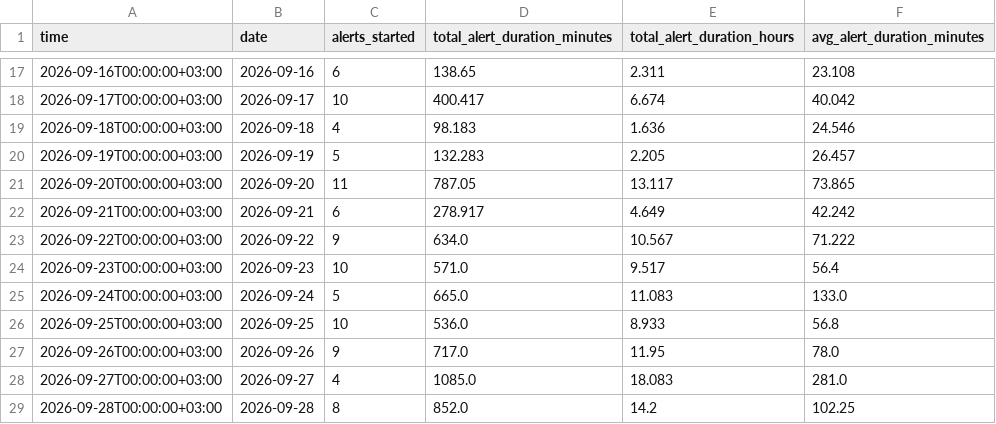
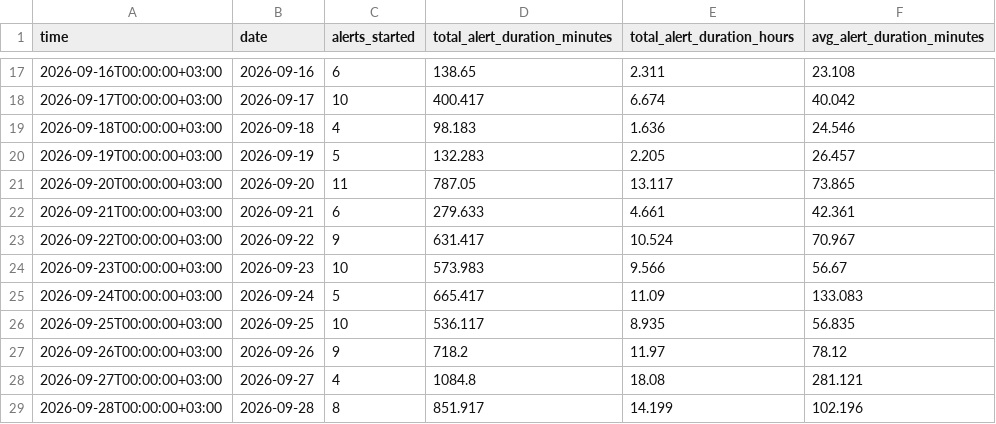
Before and after one commit to olegbalakin-cmyk/kyiv-air-alerts-grafana, a CSV file: kyiv-air-alerts-grafana/data/short_28d.csv, drawn as a sheet; only a part is shown, gaps mark what is left out.

```diff
--- a/kyiv-air-alerts-grafana/data/short_28d.csv
+++ b/kyiv-air-alerts-grafana/data/short_28d.csv
@@ -21,9 +21,9 @@
 2026-09-20T00:00:00+03:00,2026-09-20,11,787.05,13.117,73.865
-2026-09-21T00:00:00+03:00,2026-09-21,6,278.917,4.649,42.242
-2026-09-22T00:00:00+03:00,2026-09-22,9,634.0,10.567,71.222
-2026-09-23T00:00:00+03:00,2026-09-23,10,571.0,9.517,56.4
-2026-09-24T00:00:00+03:00,2026-09-24,5,665.0,11.083,133.0
-2026-09-25T00:00:00+03:00,2026-09-25,10,536.0,8.933,56.8
-2026-09-26T00:00:00+03:00,2026-09-26,9,717.0,11.95,78.0
-2026-09-27T00:00:00+03:00,2026-09-27,4,1085.0,18.083,281.0
-2026-09-28T00:00:00+03:00,2026-09-28,8,852.0,14.2,102.25
+2026-09-21T00:00:00+03:00,2026-09-21,6,279.633,4.661,42.361
+2026-09-22T00:00:00+03:00,2026-09-22,9,631.417,10.524,70.967
+2026-09-23T00:00:00+03:00,2026-09-23,10,573.983,9.566,56.67
+2026-09-24T00:00:00+03:00,2026-09-24,5,665.417,11.09,133.083
+2026-09-25T00:00:00+03:00,2026-09-25,10,536.117,8.935,56.835
+2026-09-26T00:00:00+03:00,2026-09-26,9,718.2,11.97,78.12
+2026-09-27T00:00:00+03:00,2026-09-27,4,1084.8,18.08,281.121
+2026-09-28T00:00:00+03:00,2026-09-28,8,851.917,14.199,102.196
```
Also changed, not shown: kyiv-air-alerts-grafana/data/weekly.csv, 7 other files.
